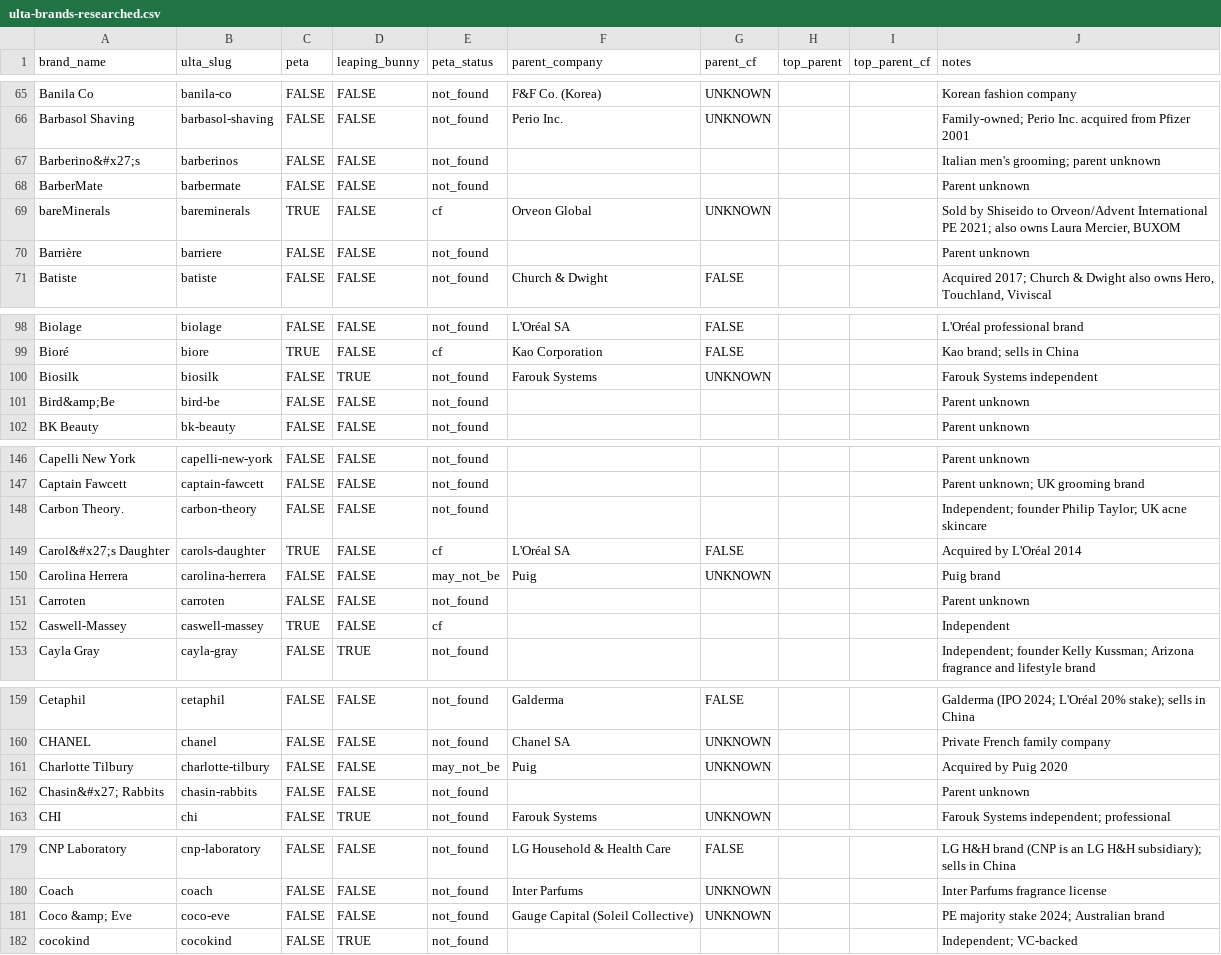
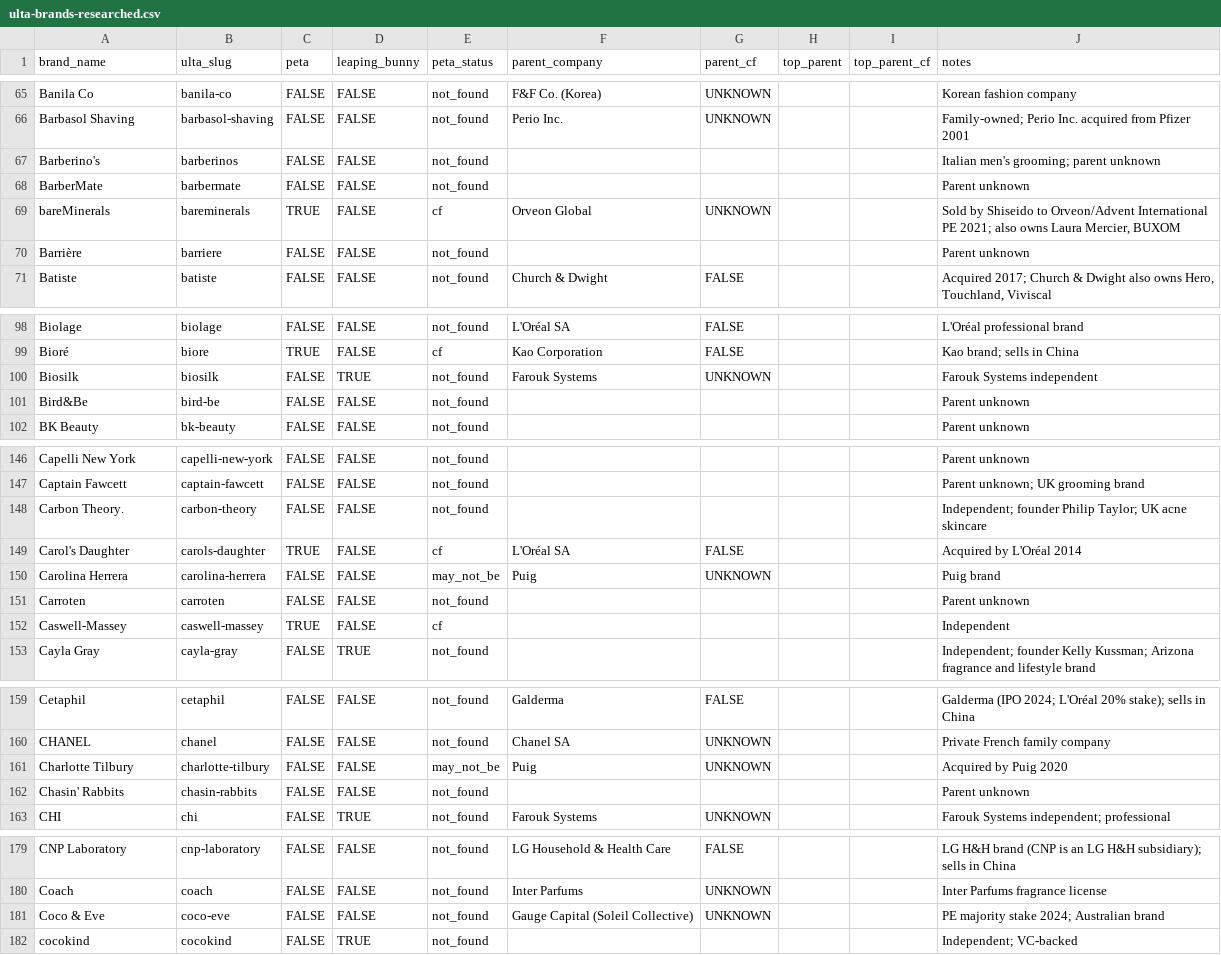
Before and after one commit to CoolpantsMcBadass/bunny-check, a CSV file: data/ulta-brands-researched.csv, drawn as a sheet; only a part is shown, gaps mark what is left out; the diff covers the shown part only.

```diff
--- a/data/ulta-brands-researched.csv
+++ b/data/ulta-brands-researched.csv
@@ -66,3 +66,3 @@ Banila Co,banila-co,FALSE,FALSE,not_found,F&F Co. (Korea),UNKNOWN,,,Korean fashi
 Barbasol Shaving,barbasol-shaving,FALSE,FALSE,not_found,Perio Inc.,UNKNOWN,,,Family-owned; Perio Inc. acquired from Pfizer 2001
-Barberino&#x27;s,barberinos,FALSE,FALSE,not_found,,,,,Italian men's grooming; parent unknown
+Barberino's,barberinos,FALSE,FALSE,not_found,,,,,Italian men's grooming; parent unknown
 BarberMate,barbermate,FALSE,FALSE,not_found,,,,,Parent unknown
@@ -100,3 +100,3 @@ Bioré,biore,TRUE,FALSE,cf,Kao Corporation,FALSE,,,Kao brand; sells in China
 Biosilk,biosilk,FALSE,TRUE,not_found,Farouk Systems,UNKNOWN,,,Farouk Systems independent
-Bird&amp;Be,bird-be,FALSE,FALSE,not_found,,,,,Parent unknown
+Bird&Be,bird-be,FALSE,FALSE,not_found,,,,,Parent unknown
 BK Beauty,bk-beauty,FALSE,FALSE,not_found,,,,,Parent unknown
@@ -148,3 +148,3 @@ Captain Fawcett,captain-fawcett,FALSE,FALSE,not_found,,,,,Parent unknown; UK gro
 Carbon Theory.,carbon-theory,FALSE,FALSE,not_found,,,,,Independent; founder Philip Taylor; UK acne skincare
-Carol&#x27;s Daughter,carols-daughter,TRUE,FALSE,cf,L'Oréal SA,FALSE,,,Acquired by L'Oréal 2014
+Carol's Daughter,carols-daughter,TRUE,FALSE,cf,L'Oréal SA,FALSE,,,Acquired by L'Oréal 2014
 Carolina Herrera,carolina-herrera,FALSE,FALSE,may_not_be,Puig,UNKNOWN,,,Puig brand
@@ -161,3 +161,3 @@ CHANEL,chanel,FALSE,FALSE,not_found,Chanel SA,UNKNOWN,,,Private French family co
 Charlotte Tilbury,charlotte-tilbury,FALSE,FALSE,may_not_be,Puig,UNKNOWN,,,Acquired by Puig 2020
-Chasin&#x27; Rabbits,chasin-rabbits,FALSE,FALSE,not_found,,,,,Parent unknown
+Chasin' Rabbits,chasin-rabbits,FALSE,FALSE,not_found,,,,,Parent unknown
 CHI,chi,FALSE,TRUE,not_found,Farouk Systems,UNKNOWN,,,Farouk Systems independent; professional
@@ -180,3 +180,3 @@ CNP Laboratory,cnp-laboratory,FALSE,FALSE,not_found,LG Household & Health Care,F
 Coach,coach,FALSE,FALSE,not_found,Inter Parfums,UNKNOWN,,,Inter Parfums fragrance license
-Coco &amp; Eve,coco-eve,FALSE,FALSE,not_found,Gauge Capital (Soleil Collective),UNKNOWN,,,PE majority stake 2024; Australian brand
+Coco & Eve,coco-eve,FALSE,FALSE,not_found,Gauge Capital (Soleil Collective),UNKNOWN,,,PE majority stake 2024; Australian brand
 cocokind,cocokind,FALSE,TRUE,not_found,,,,,Independent; VC-backed
```
Also changed, not shown: 36 edited cells elsewhere in this file, 18 other files.
